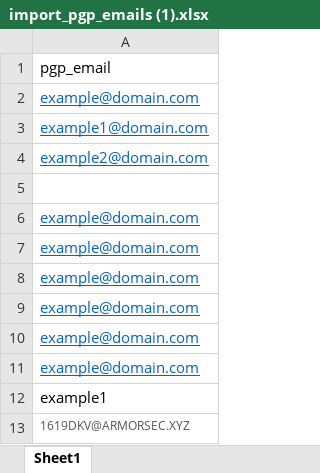
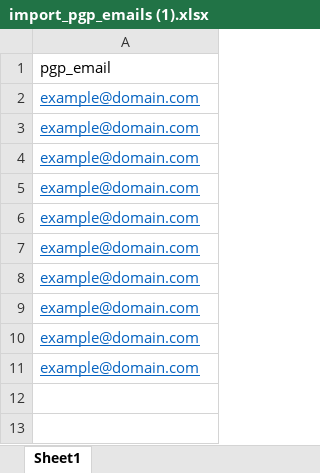
Before and after one commit to Aishasunztech/lockmesh_api, an Excel workbook: uploads/import_pgp_emails (1).xlsx, sheet Sheet1, drawn as a sheet; values as stored, in another font and other column widths than the file's, no borders; removed rows and columns are numbered as before the commit, all else as after; the diff names each change by its address in the sheet, - before the commit and + after, or states it on an @@ line.

Commit message:
released pgp email onlu unused

```diff
--- a/uploads/import_pgp_emails (1).xlsx (sheet Sheet1)
+++ b/uploads/import_pgp_emails (1).xlsx (sheet Sheet1)
-row 3: example1@domain.com
-row 4: example2@domain.com
-row 5: (empty)
-A9: example1
+A9: example@domain.com
-A9:A10 underline: off
+A9:A10 underline: on
-A9 text colour: black
+A9 text colour: #0563C1
-A10: 1619DKV@ARMORSEC.XYZ
+A10: example@domain.com
-A10 text colour: #545454
+A10 text colour: #0563C1, text size: larger
+row 11: example@domain.com
```
Also changed, not shown: uploads/import_pgp_emails.xlsx, 13 other files.
